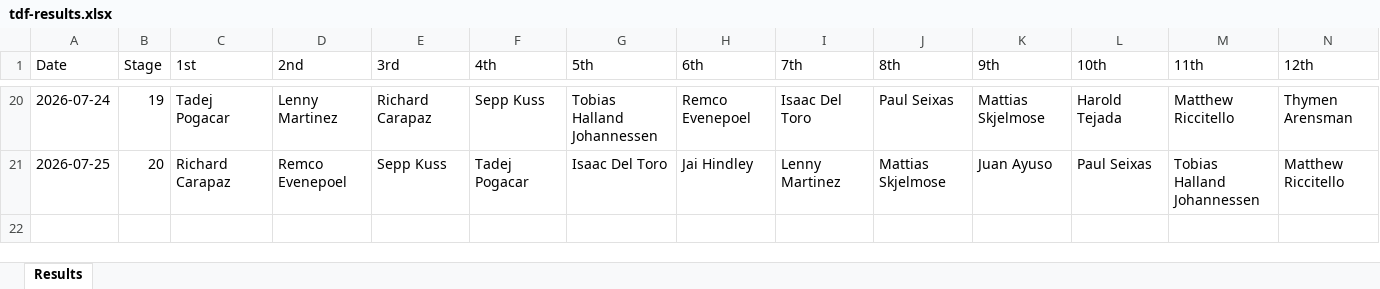
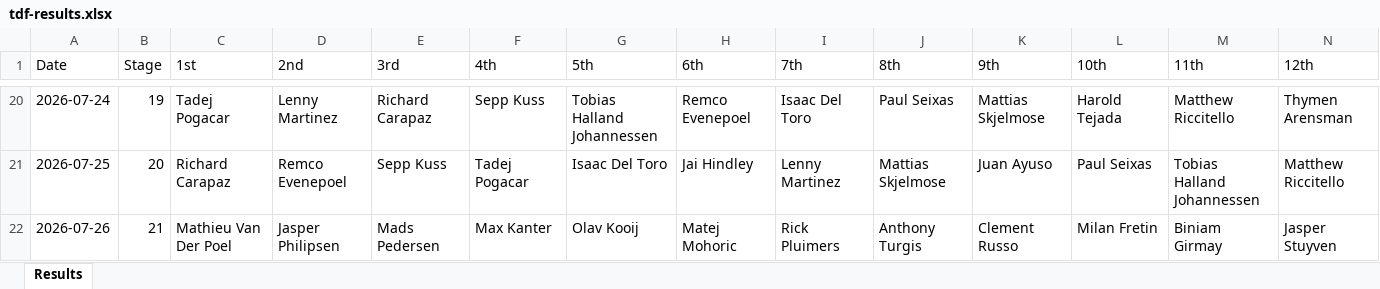
Before and after one commit to danpsh/2026-Fantasy-Cycling, an Excel workbook: tdf-results.xlsx, sheet Results, drawn as a sheet; only a part is shown, gaps mark what is left out; values as stored, in another font and other column widths than the file's, no borders; rows hold the shown columns only; the diff names each change by its address in the sheet, - before the commit and + after, or states it on an @@ line.

```diff
--- a/tdf-results.xlsx (sheet Results)
+++ b/tdf-results.xlsx (sheet Results)
+row 22: 2026-07-26 | 21 | Mathieu Van Der Poel | Jasper Philipsen | Mads Pedersen | Max Kanter | Olav Kooij | Matej Mohoric | Rick Pluimers | Anthony Turgis | Clement Russo | Milan Fretin | Biniam Girmay | Jasper Stuyven
```
Also changed, not shown: annual-results.xlsx.
